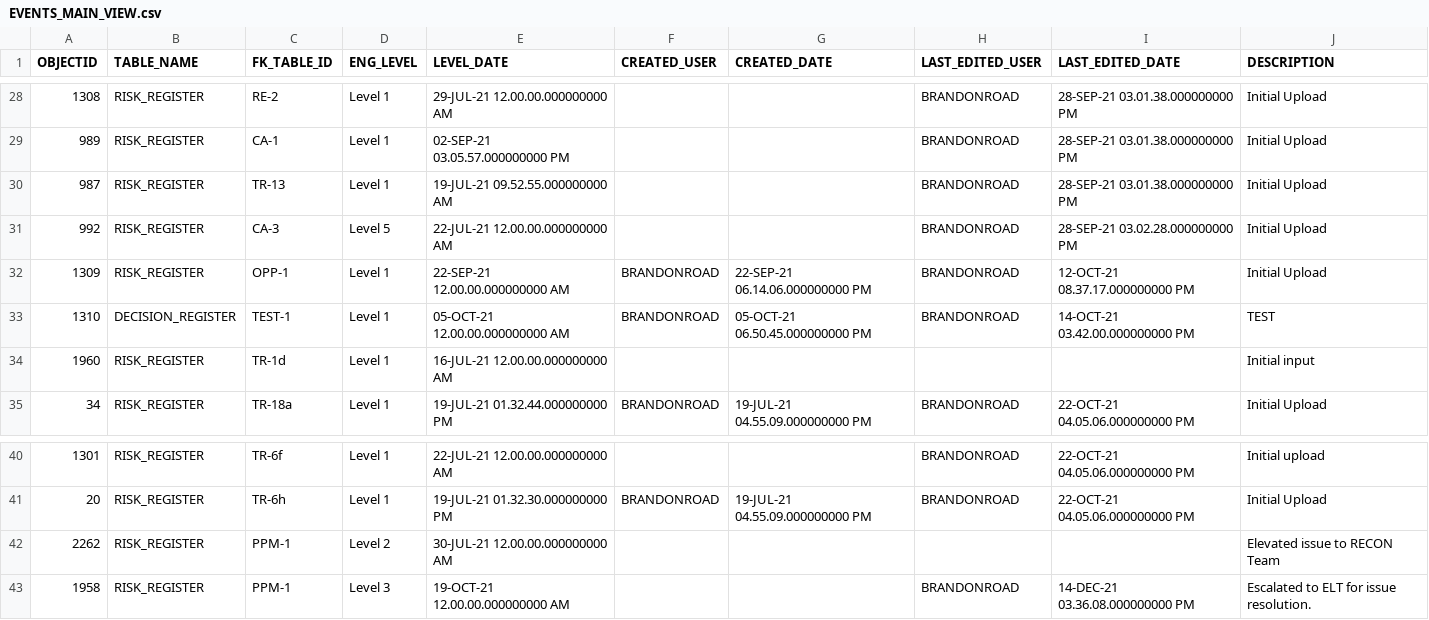
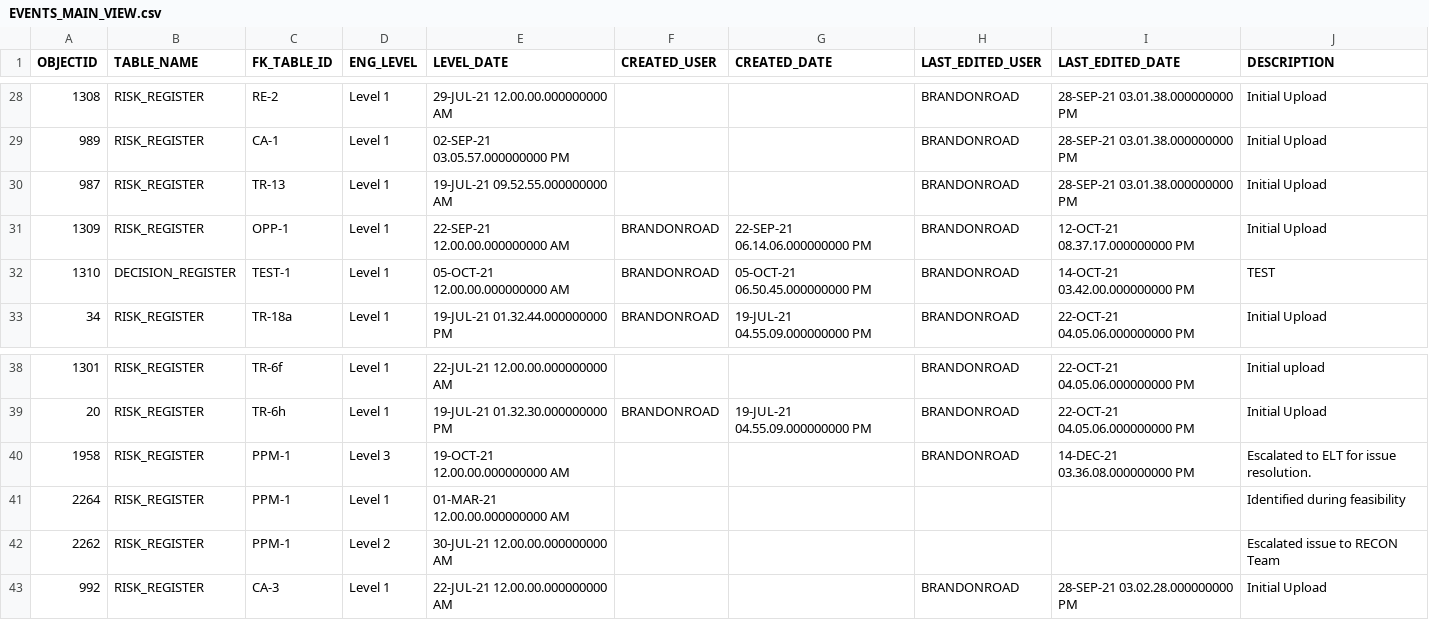
Before and after one commit to MVR-GIS/BRIP-RAR, a CSV file: data/EVENTS_MAIN_VIEW.csv, drawn as a sheet; only a part is shown, gaps mark what is left out; removed rows and columns are numbered as before the commit, all else as after; the diff names each change by its address in the sheet, - before the commit and + after, or states it on an @@ line.

```diff
--- a/data/EVENTS_MAIN_VIEW.csv
+++ b/data/EVENTS_MAIN_VIEW.csv
-row 31: 992 | RISK_REGISTER | CA-3 | Level 5 | 22-JUL-21 12.00.00.000000000 AM |  |  | BRANDONROAD | 28-SEP-21 03.02.28.000000000 PM | Initial Upload
-row 34: 1960 | RISK_REGISTER | TR-1d | Level 1 | 16-JUL-21 12.00.00.000000000 AM |  |  |  |  | Initial input
-row 42: 2262 | RISK_REGISTER | PPM-1 | Level 2 | 30-JUL-21 12.00.00.000000000 AM |  |  |  |  | Elevated issue to RECON Team
+row 41: 2264 | RISK_REGISTER | PPM-1 | Level 1 | 01-MAR-21 12.00.00.000000000 AM |  |  |  |  | Identified during feasibility
+row 42: 2262 | RISK_REGISTER | PPM-1 | Level 2 | 30-JUL-21 12.00.00.000000000 AM |  |  |  |  | Escalated issue to RECON Team
+row 43: 992 | RISK_REGISTER | CA-3 | Level 1 | 22-JUL-21 12.00.00.000000000 AM |  |  | BRANDONROAD | 28-SEP-21 03.02.28.000000000 PM | Initial Upload
```
Also changed, not shown: data/DECISION_MAIN_VIEW.csv, data/DISCUSSION_LOG_MAIN_VIEW.csv, 1 other file.
